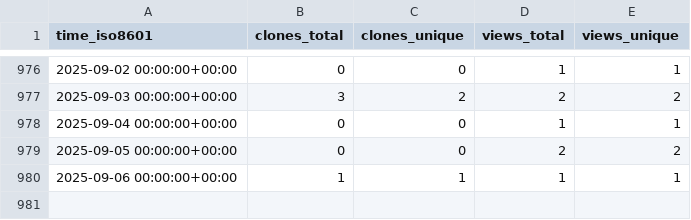
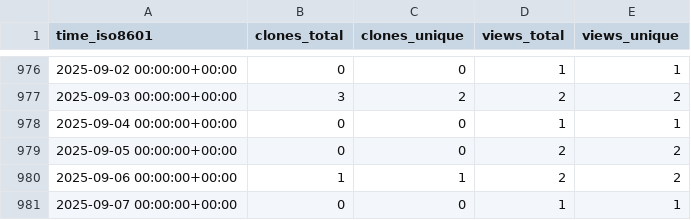
Before and after one commit to slacgismo/ghrs-data, a CSV file: slacgismo/gridlabd/ghrs-data/views_clones_aggregate.csv, drawn as a sheet; only a part is shown, gaps mark what is left out.

```diff
--- a/slacgismo/gridlabd/ghrs-data/views_clones_aggregate.csv
+++ b/slacgismo/gridlabd/ghrs-data/views_clones_aggregate.csv
@@ -979,2 +979,3 @@ time_iso8601,clones_total,clones_unique,views_total,views_unique
 2025-09-05 00:00:00+00:00,0,0,2,2
-2025-09-06 00:00:00+00:00,1,1,1,1
+2025-09-06 00:00:00+00:00,1,1,2,2
+2025-09-07 00:00:00+00:00,0,0,1,1
```
Also changed, not shown: 1 other file.
